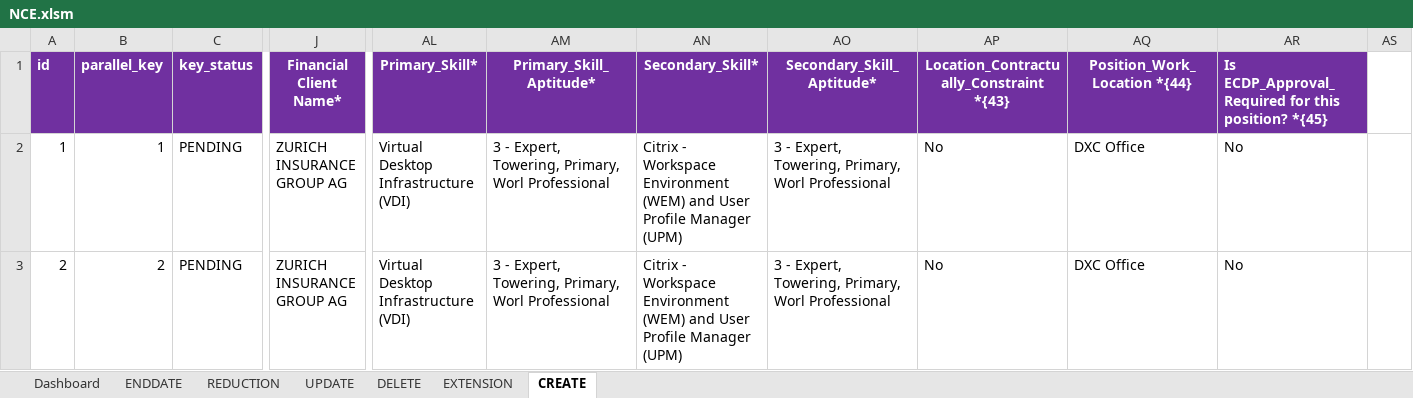
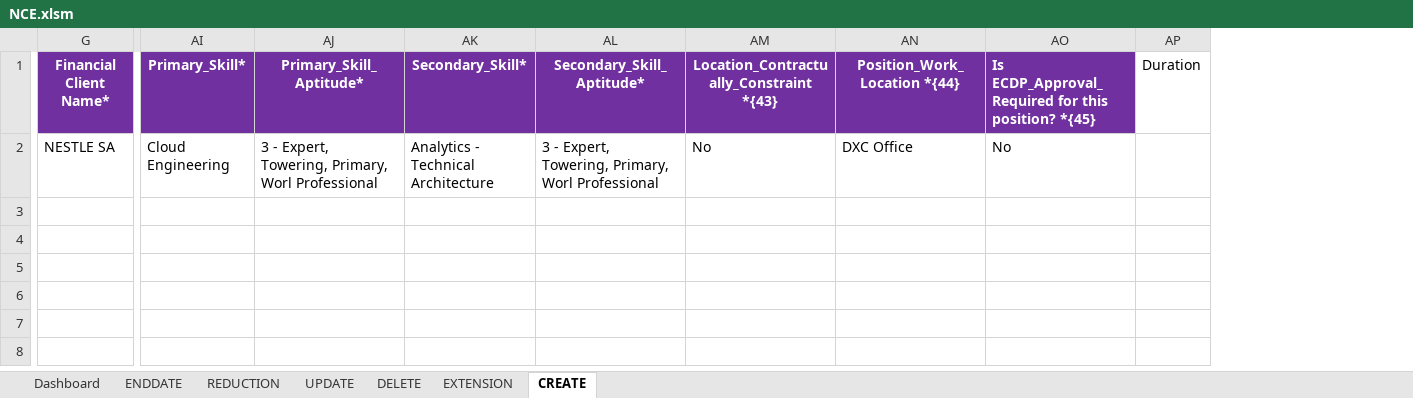
Before and after one commit to james-dionisio/nce_automation_tool, an Excel workbook: NCE/NCE.xlsm, sheet CREATE, drawn as a sheet; only a part is shown, gaps mark what is left out; values as stored, in another font and other column widths than the file's, no borders; removed rows and columns are numbered as before the commit, all else as after; rows hold the shown columns only; the diff names each change by its address in the sheet, - before the commit and + after, or states it on an @@ line.

```diff
--- a/NCE/NCE.xlsm (sheet CREATE)
+++ b/NCE/NCE.xlsm (sheet CREATE)
-column A (id), empty
-column B (parallel_key), empty
-column C (key_status), empty
-column AS, empty
+column AP (Duration), empty
-row 2: 1 | 1 | PENDING | ZURICH INSURANCE GROUP AG | Virtual Desktop Infrastructure (VDI) | 3 - Expert, Towering, Primary, Worl Professional | Citrix - Workspace Environment (WEM) and User Profile Manager (UPM) | 3 - Expert, Towering, Primary, Worl Professional | No | DXC Office | No
-row 3: 2 | 2 | PENDING | ZURICH INSURANCE GROUP AG | Virtual Desktop Infrastructure (VDI) | 3 - Expert, Towering, Primary, Worl Professional | Citrix - Workspace Environment (WEM) and User Profile Manager (UPM) | 3 - Expert, Towering, Primary, Worl Professional | No | DXC Office | No
+row 2: NESTLE SA | Cloud Engineering | 3 - Expert, Towering, Primary, Worl Professional | Analytics - Technical Architecture | 3 - Expert, Towering, Primary, Worl Professional | No | DXC Office | No
```
Also changed, not shown: sheet EXTENSION, sheet ENDDATE, 10 other files.
